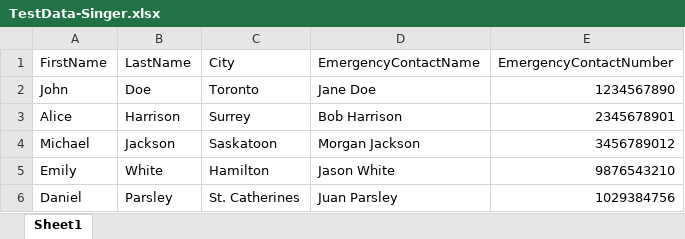
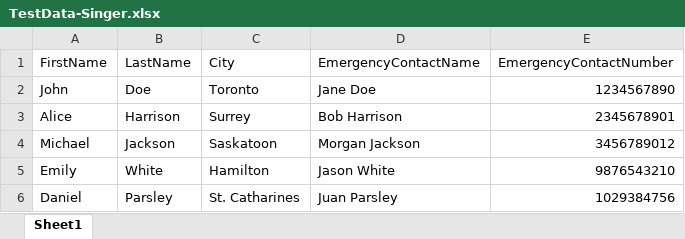
Before and after one commit to NyleNC/Semicolon-TomorrowsVoice, an Excel workbook: Test Upload Excel Files/TestData-Singer.xlsx, sheet Sheet1, drawn as a sheet; values as stored, in another font and other column widths than the file's, no borders; the diff names each change by its address in the sheet, - before the commit and + after, or states it on an @@ line.

```diff
--- a/Test Upload Excel Files/TestData-Singer.xlsx (sheet Sheet1)
+++ b/Test Upload Excel Files/TestData-Singer.xlsx (sheet Sheet1)
-C6 (City): St. Catherines
+C6 (City): St. Catharines
```
Also changed, not shown: Test Upload Excel Files/TestData-Director.xlsx, Test Upload Excel Files/TestData-Events.xlsx, 14 other files.
